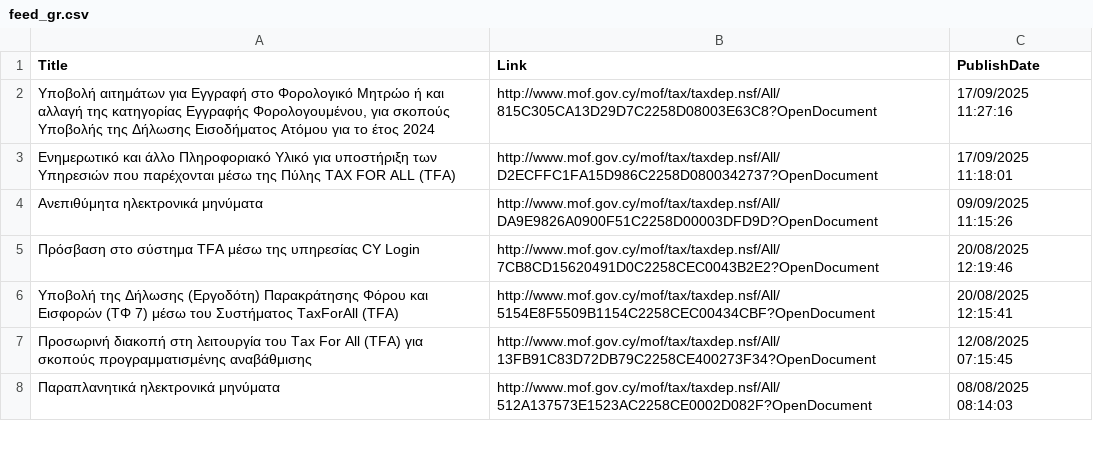
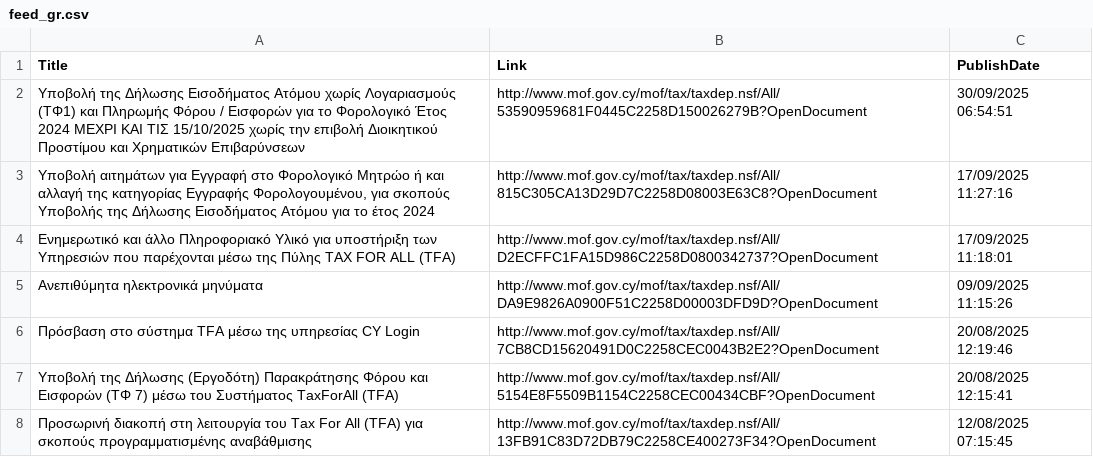
Before and after one commit to kapiosk/MoFTaxRSS, a CSV file: Data/feed_gr.csv, drawn as a sheet; only a part is shown; the shorter side is filled out with more unchanged rows.

Commit message:
Automated commit

```diff
--- a/Data/feed_gr.csv
+++ b/Data/feed_gr.csv
@@ -1,2 +1,3 @@
 Title,Link,PublishDate
+"Υποβολή της Δήλωσης Εισοδήματος Ατόμου χωρίς Λογαριασμούς (ΤΦ1) και Πληρωμής Φόρου / Εισφορών για το Φορολογικό Έτος 2024 ΜΕΧΡΙ KAI ΤΙΣ 15/10/2025 χωρίς την επιβολή Διοικητικού Προστίμου και Χρηματικών Επιβαρύνσεων ",http://www.mof.gov.cy/mof/tax/taxdep.nsf/All/53590959681F0445C2258D150026279B?OpenDocument,30/09/2025 06:54:51
 "Υποβολή αιτημάτων για Εγγραφή στο Φορολογικό Μητρώο ή και αλλαγή της κατηγορίας Εγγραφής Φορολογουμένου, για σκοπούς Υποβολής της Δήλωσης Εισοδήματος Ατόμου για το έτος 2024 ",http://www.mof.gov.cy/mof/tax/taxdep.nsf/All/815C305CA13D29D7C2258D08003E63C8?OpenDocument,17/09/2025 11:27:16
```
